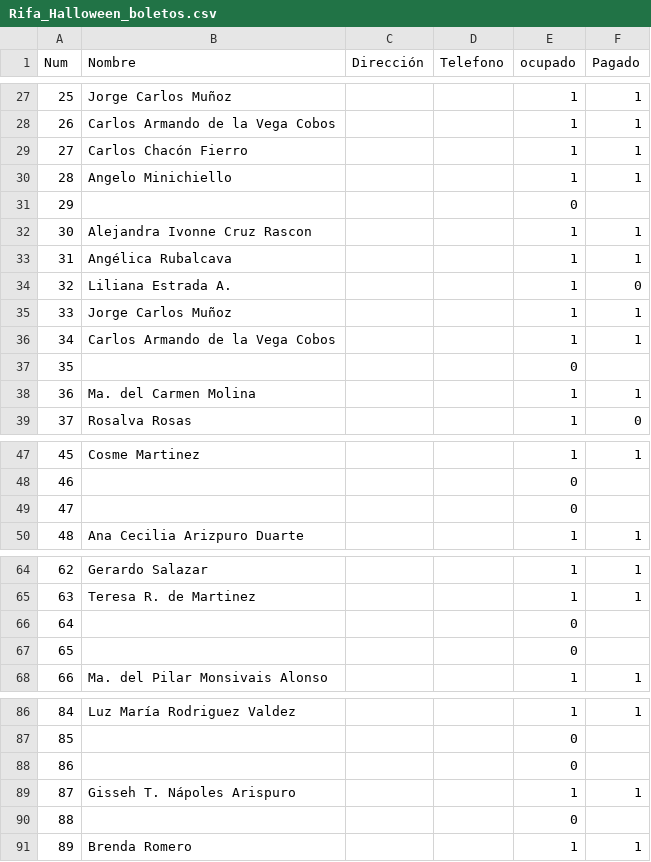
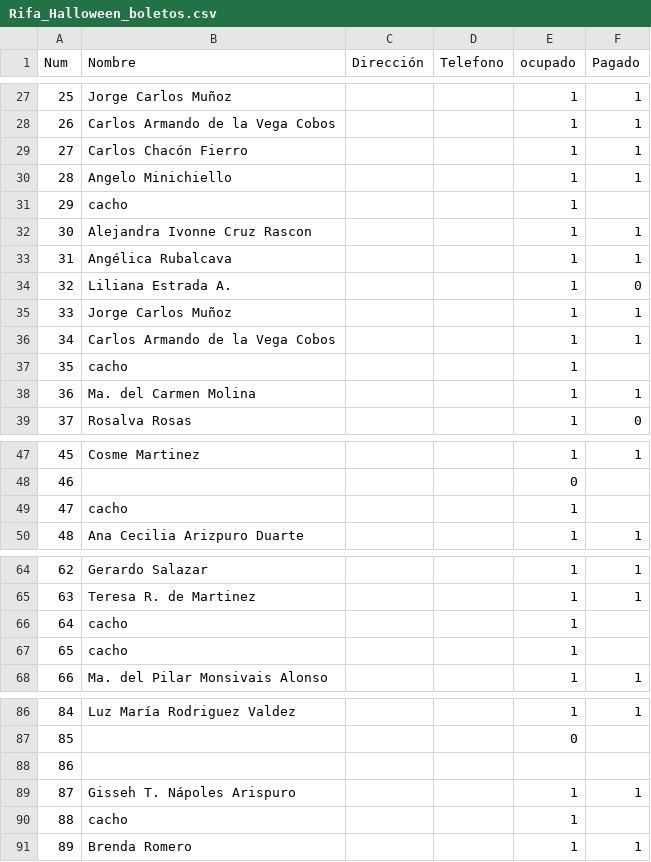
Before and after one commit to napoles-uach/Rifa, a CSV file: Rifa_Halloween_boletos.csv, drawn as a sheet; only a part is shown, gaps mark what is left out; the diff covers the shown part only.

Commit message:
cacho500

```diff
--- a/Rifa_Halloween_boletos.csv
+++ b/Rifa_Halloween_boletos.csv
@@ -30,3 +30,3 @@ Num,Nombre,Dirección,Telefono,ocupado,Pagado
 28,Angelo Minichiello,,,1,1
-29,,,,0,
+29,cacho,,,1,
 30,Alejandra Ivonne Cruz Rascon,,,1,1
@@ -36,3 +36,3 @@ Num,Nombre,Dirección,Telefono,ocupado,Pagado
 34,Carlos Armando de la Vega Cobos,,,1,1
-35,,,,0,
+35,cacho,,,1,
 36,Ma. del Carmen Molina,,,1,1
@@ -48,3 +48,3 @@ Num,Nombre,Dirección,Telefono,ocupado,Pagado
 46,,,,0,
-47,,,,0,
+47,cacho,,,1,
 48,Ana Cecilia Arizpuro Duarte,,,1,1
@@ -65,4 +65,4 @@ Num,Nombre,Dirección,Telefono,ocupado,Pagado
 63,Teresa R. de Martinez,,,1,1
-64,,,,0,
-65,,,,0,
+64,cacho,,,1,
+65,cacho,,,1,
 66,Ma. del Pilar Monsivais Alonso,,,1,1
@@ -87,5 +87,5 @@ Num,Nombre,Dirección,Telefono,ocupado,Pagado
 85,,,,0,
-86,,,,0,
+86,,,,,
 87,Gisseh T. Nápoles Arispuro,,,1,1
-88,,,,0,
+88,cacho,,,1,
 89,Brenda Romero,,,1,1
```
Also changed, not shown: 6 edited cells elsewhere in this file.
